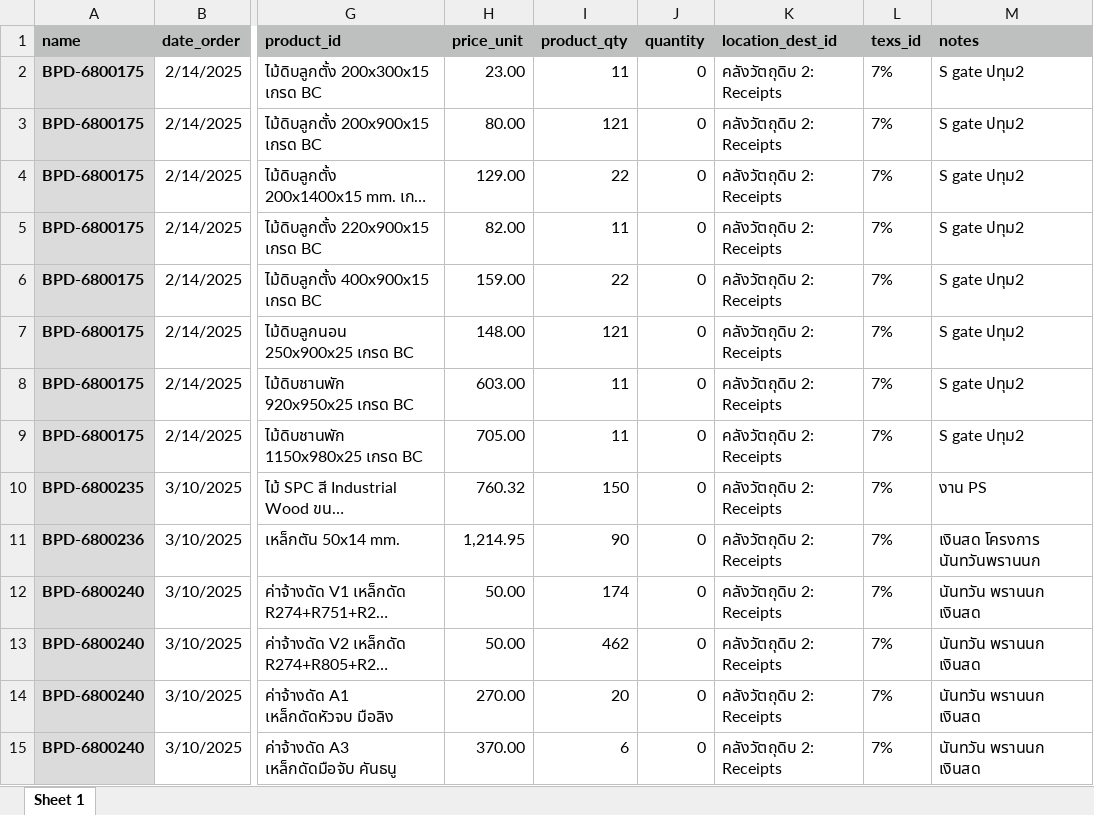
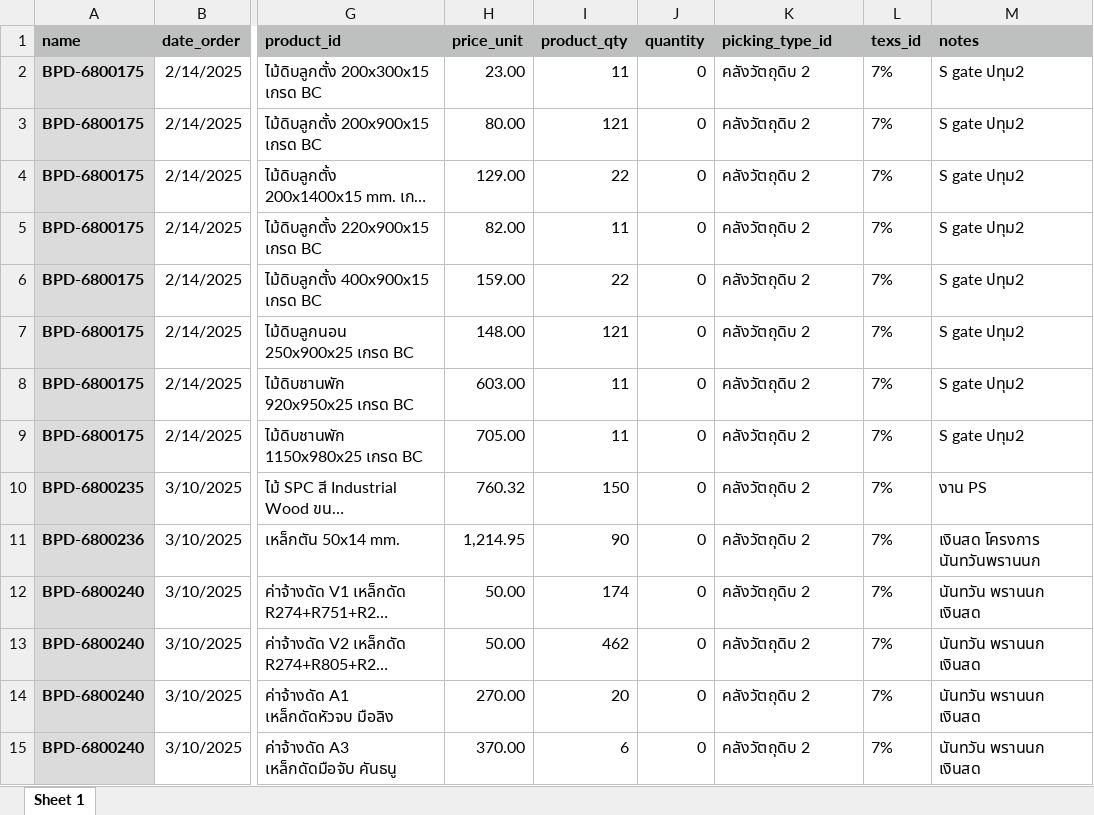
Before and after one commit to apcball/Project1, an Excel workbook: Data_file/import_PO1.xlsx, sheet Sheet 1, drawn as a sheet; only a part is shown, gaps mark what is left out; long unchanged cells end in …; values as stored, in another font and other column widths than the file's, no borders; the diff covers the shown part only; the diff names each change by its address in the sheet, - before the commit and + after, or states it on an @@ line.

```diff
--- a/Data_file/import_PO1.xlsx (sheet Sheet 1)
+++ b/Data_file/import_PO1.xlsx (sheet Sheet 1)
-K1: location_dest_id
+K1: picking_type_id
-K2:K15 (picking_type_id): คลังวัตถุดิบ 2: Receipts
+K2:K15 (picking_type_id): คลังวัตถุดิบ 2
```
Also changed, not shown: 20 edited cells elsewhere in this sheet, 3 other files.
